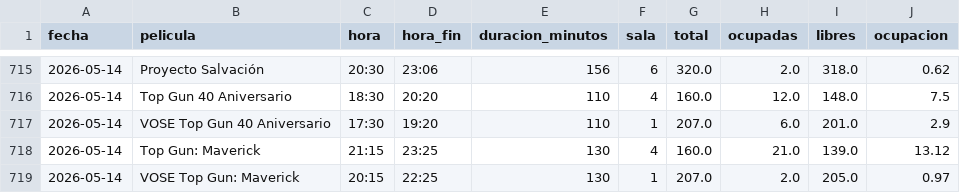
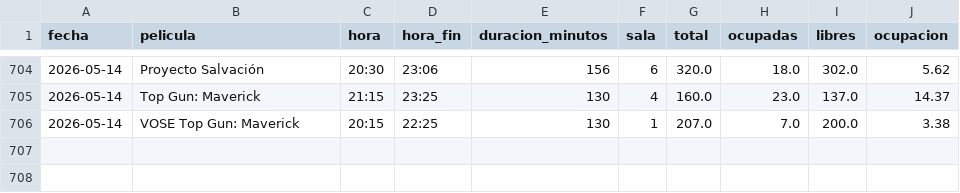
Before and after one commit to theASERone/kineScraper, a CSV file: ocupacion_kinepolis.csv, drawn as a sheet; only a part is shown, gaps mark what is left out; the diff covers the shown part only.

```diff
--- a/ocupacion_kinepolis.csv
+++ b/ocupacion_kinepolis.csv
@@ -715,5 +704,3 @@
-2026-05-14,Proyecto Salvación,20:30,23:06,156,6,320.0,2.0,318.0,0.62
-2026-05-14,Top Gun 40 Aniversario,18:30,20:20,110,4,160.0,12.0,148.0,7.5
-2026-05-14,VOSE Top Gun 40 Aniversario,17:30,19:20,110,1,207.0,6.0,201.0,2.9
-2026-05-14,Top Gun: Maverick,21:15,23:25,130,4,160.0,21.0,139.0,13.12
-2026-05-14,VOSE Top Gun: Maverick,20:15,22:25,130,1,207.0,2.0,205.0,0.97
+2026-05-14,Proyecto Salvación,20:30,23:06,156,6,320.0,18.0,302.0,5.62
+2026-05-14,Top Gun: Maverick,21:15,23:25,130,4,160.0,23.0,137.0,14.37
+2026-05-14,VOSE Top Gun: Maverick,20:15,22:25,130,1,207.0,7.0,200.0,3.38
```
Also changed, not shown: 11 removed rows, 4 moved rows and 45 edited cells elsewhere in this file, 1 other file.
